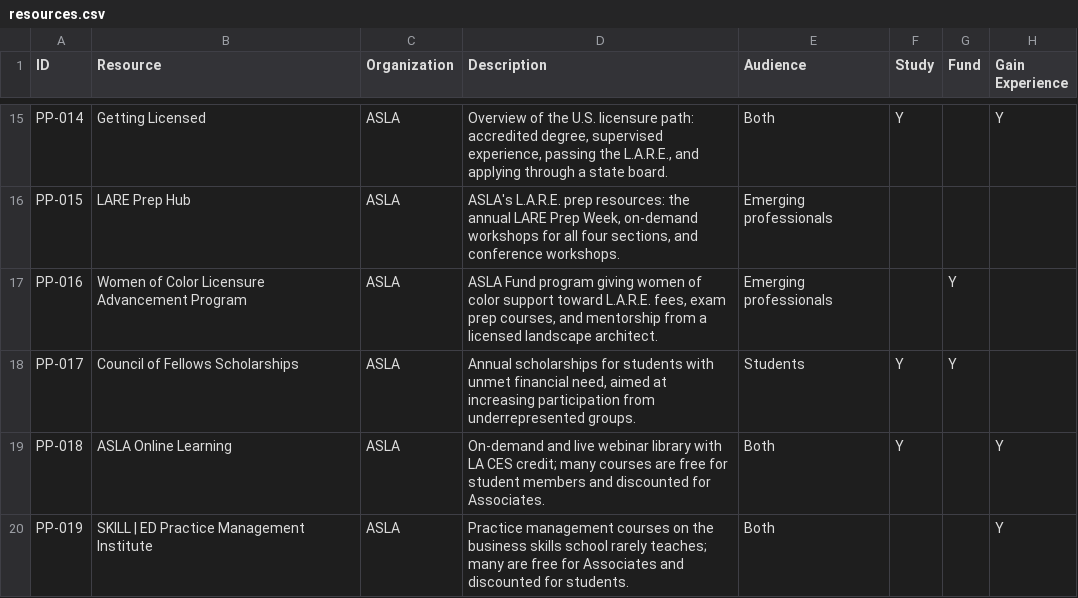
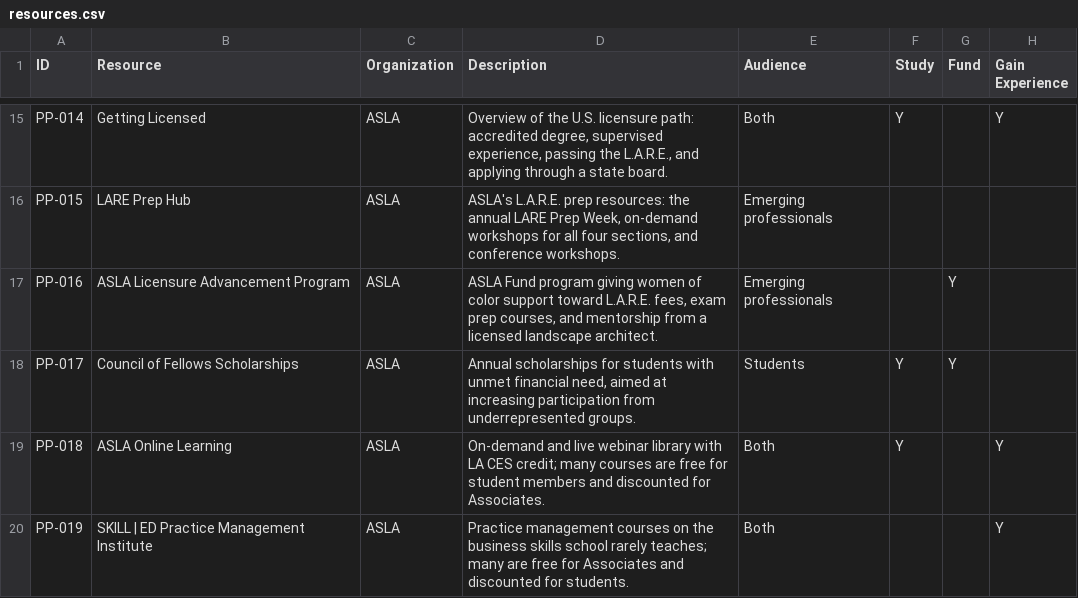
Before and after one commit to ASLA-Fund/practicepath, a CSV file: resources.csv, drawn as a sheet; only a part is shown, gaps mark what is left out; the diff names each change by its address in the sheet, - before the commit and + after, or states it on an @@ line.

Commit message:
Rename to ASLA Licensure Advancement Program

```diff
--- a/resources.csv
+++ b/resources.csv
-B17 (Resource): Women of Color Licensure Advancement Program
+B17 (Resource): ASLA Licensure Advancement Program
```
Also changed, not shown: 1 other file.
